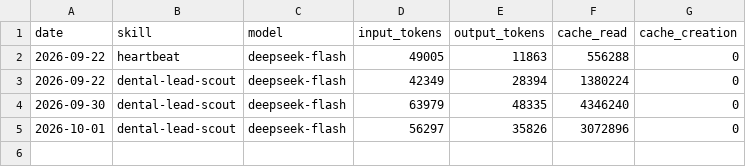
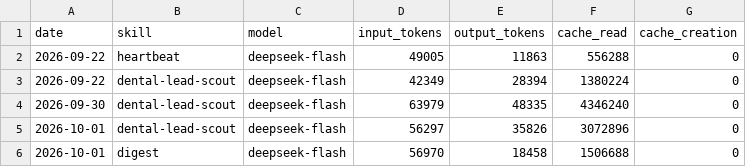
Before and after one commit to rohitctrl/aeon, a CSV file: memory/token-usage.csv, drawn as a sheet; the diff names each change by its address in the sheet, - before the commit and + after, or states it on an @@ line.

Commit message:
chore(digest): auto-commit 2026-10-01

```diff
--- a/memory/token-usage.csv
+++ b/memory/token-usage.csv
+row 6: 2026-10-01 | digest | deepseek-flash | 56970 | 18458 | 1506688 | 0
```
Also changed, not shown: 8 other files.
